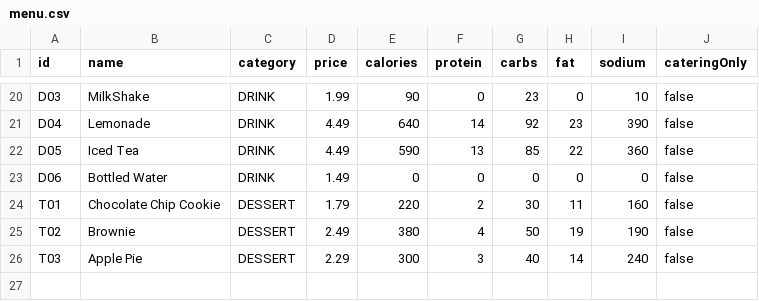
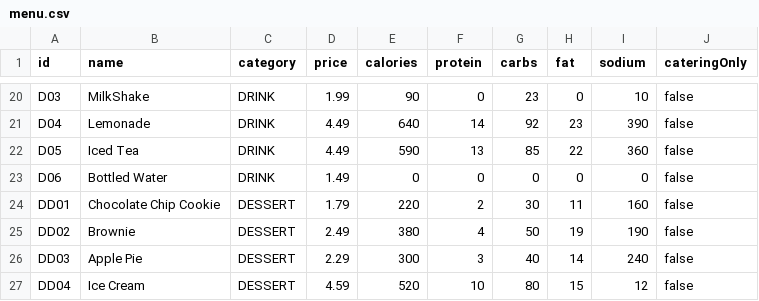
Before and after one commit to odeluna/GoodBurger, a CSV file: data/menu.csv, drawn as a sheet; only a part is shown, gaps mark what is left out.

Commit message:
- Added photos for each menu item. Adjusted Menu.csv and Modifiers.csv to reflect a larger menu with more modifiers.
# Conflicts:
#	.gitignore
#	data/menu.csv
#	data/modifiers.csv

```diff
--- a/data/menu.csv
+++ b/data/menu.csv
@@ -23,4 +23,5 @@ D05,Iced Tea,DRINK,4.49,590,13,85,22,360,false
 D06,Bottled Water,DRINK,1.49,0,0,0,0,0,false
-T01,Chocolate Chip Cookie,DESSERT,1.79,220,2,30,11,160,false
-T02,Brownie,DESSERT,2.49,380,4,50,19,190,false
-T03,Apple Pie,DESSERT,2.29,300,3,40,14,240,false
+DD01,Chocolate Chip Cookie,DESSERT,1.79,220,2,30,11,160,false
+DD02,Brownie,DESSERT,2.49,380,4,50,19,190,false
+DD03,Apple Pie,DESSERT,2.29,300,3,40,14,240,false
+DD04,Ice Cream,DESSERT,4.59,520,10,80,15,12,false
```
Also changed, not shown: data/modifiers.csv, 25 other files.
